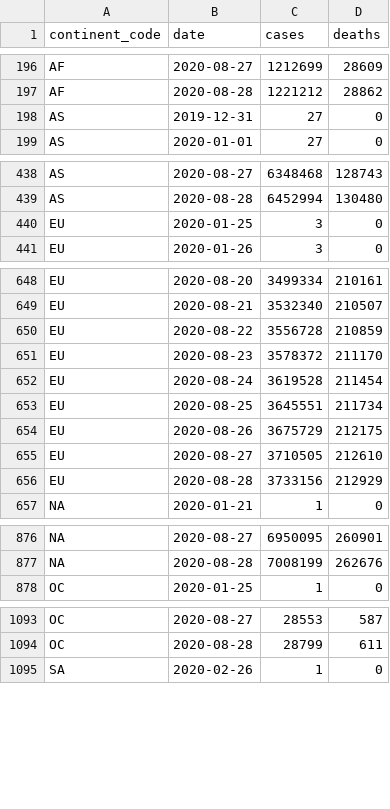
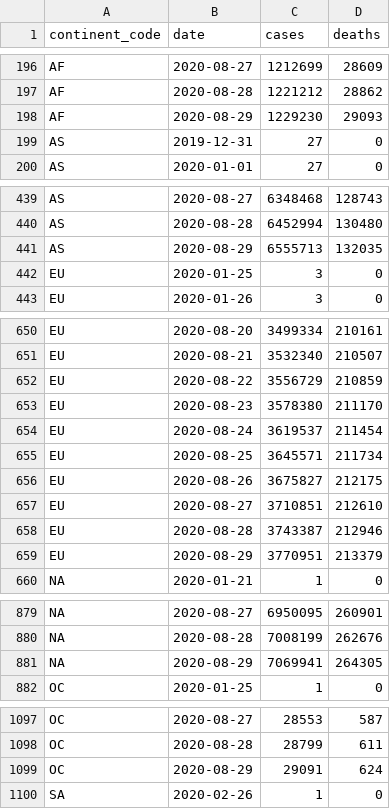
Before and after one commit to covid-open-data/xform-casecount-ecdc, a CSV file: output/continents.csv, drawn as a sheet; only a part is shown, gaps mark what is left out; the diff covers the shown part only.

```diff
--- a/output/continents.csv
+++ b/output/continents.csv
@@ -197,2 +197,3 @@ AF,2020-08-27,1212699,28609
 AF,2020-08-28,1221212,28862
+AF,2020-08-29,1229230,29093
 AS,2019-12-31,27,0
@@ -439,2 +440,3 @@ AS,2020-08-27,6348468,128743
 AS,2020-08-28,6452994,130480
+AS,2020-08-29,6555713,132035
 EU,2020-01-25,3,0
@@ -649,9 +651,10 @@ EU,2020-08-20,3499334,210161
 EU,2020-08-21,3532340,210507
-EU,2020-08-22,3556728,210859
-EU,2020-08-23,3578372,211170
-EU,2020-08-24,3619528,211454
-EU,2020-08-25,3645551,211734
-EU,2020-08-26,3675729,212175
-EU,2020-08-27,3710505,212610
-EU,2020-08-28,3733156,212929
+EU,2020-08-22,3556729,210859
+EU,2020-08-23,3578380,211170
+EU,2020-08-24,3619537,211454
+EU,2020-08-25,3645571,211734
+EU,2020-08-26,3675827,212175
+EU,2020-08-27,3710851,212610
+EU,2020-08-28,3743387,212946
+EU,2020-08-29,3770951,213379
 "NA",2020-01-21,1,0
@@ -877,2 +880,3 @@ EU,2020-08-28,3733156,212929
 "NA",2020-08-28,7008199,262676
+"NA",2020-08-29,7069941,264305
 OC,2020-01-25,1,0
@@ -1094,2 +1098,3 @@ OC,2020-08-27,28553,587
 OC,2020-08-28,28799,611
+OC,2020-08-29,29091,624
 SA,2020-02-26,1,0
```
Also changed, not shown: 1 added row elsewhere in this file, output/admin0/all.csv, output/global.csv, 1 other file.
